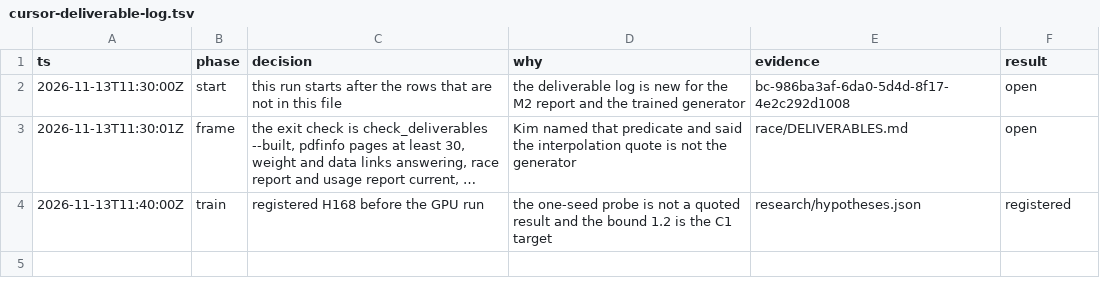
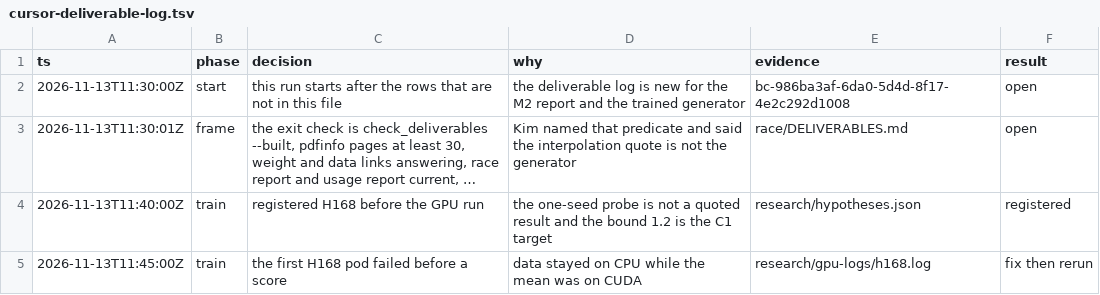
Before and after one commit to knoel99/milady-2027, a TSV file: research/cursor-deliverable-log.tsv, drawn as a sheet; long unchanged cells end in …; the diff names each change by its address in the sheet, - before the commit and + after, or states it on an @@ line.

```diff
--- a/research/cursor-deliverable-log.tsv
+++ b/research/cursor-deliverable-log.tsv
+row 5: 2026-11-13T11:45:00Z | train | the first H168 pod failed before a score | data stayed on CPU while the mean was on CUDA | research/gpu-logs/h168.log | fix then rerun
```
Also changed, not shown: research/decisions.tsv, 4 other files.
